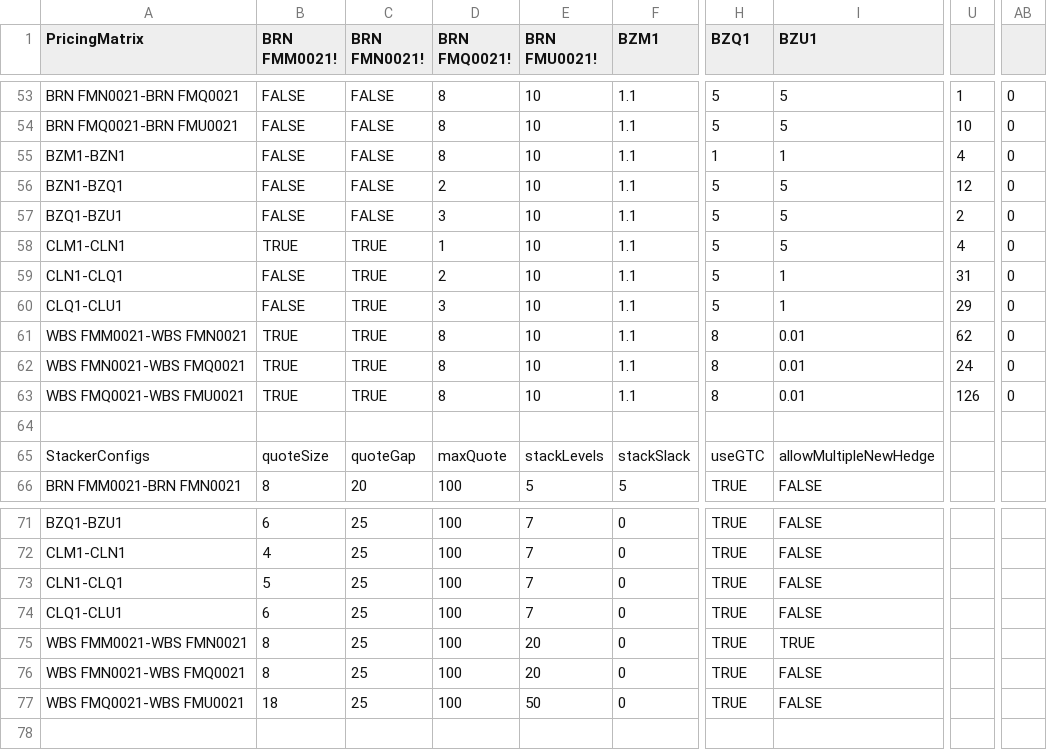
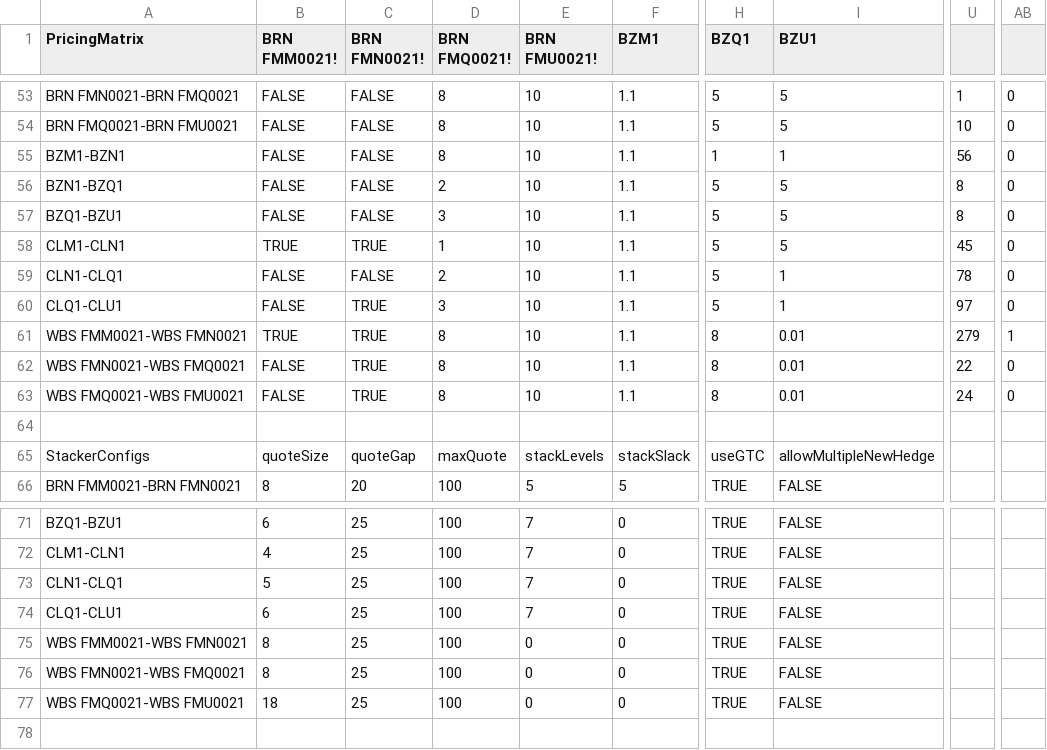
Before and after one commit to kzhdev/strats, a CSV file: config/cross_minimal/model.smallcross.csv, drawn as a sheet; only a part is shown, gaps mark what is left out; the diff names each change by its address in the sheet, - before the commit and + after, or states it on an @@ line.

```diff
--- a/config/cross_minimal/model.smallcross.csv
+++ b/config/cross_minimal/model.smallcross.csv
-U55: 4
+U55: 56
-U56: 12
+U56: 8
-U57: 2
+U57: 8
-U58: 4
+U58: 45
-C59 (BRN FMN0021!): TRUE
+C59 (BRN FMN0021!): FALSE
-U59: 31
+U59: 78
-U60: 29
+U60: 97
-U61: 62
+U61: 279
-AB61: 0
+AB61: 1
-B62:B63 (BRN FMM0021!): TRUE
+B62:B63 (BRN FMM0021!): FALSE
-U62: 24
+U62: 22
-U63: 126
+U63: 24
-E75:E76 (BRN FMU0021!): 20
+E75:E76 (BRN FMU0021!): 0
-I75 (BZU1): TRUE
+I75 (BZU1): FALSE
-E77 (BRN FMU0021!): 50
+E77 (BRN FMU0021!): 0
```
Also changed, not shown: config/cross_minimal/mm_last_fill_price_file.csv, 1 other file.
